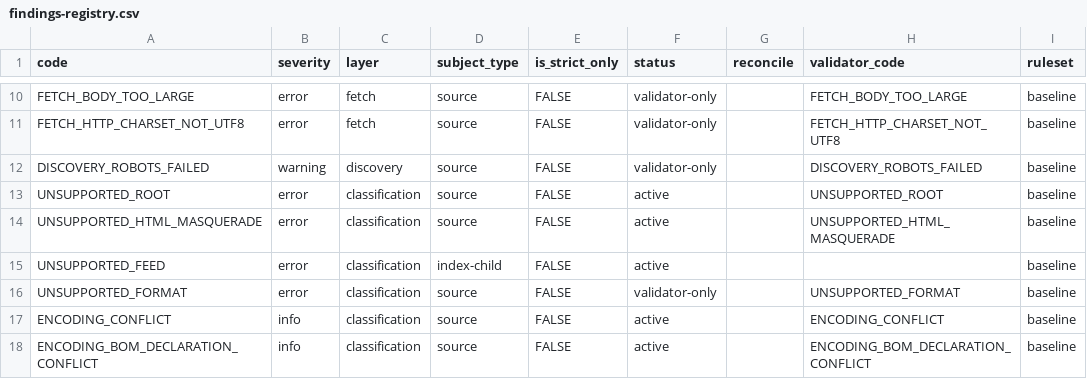
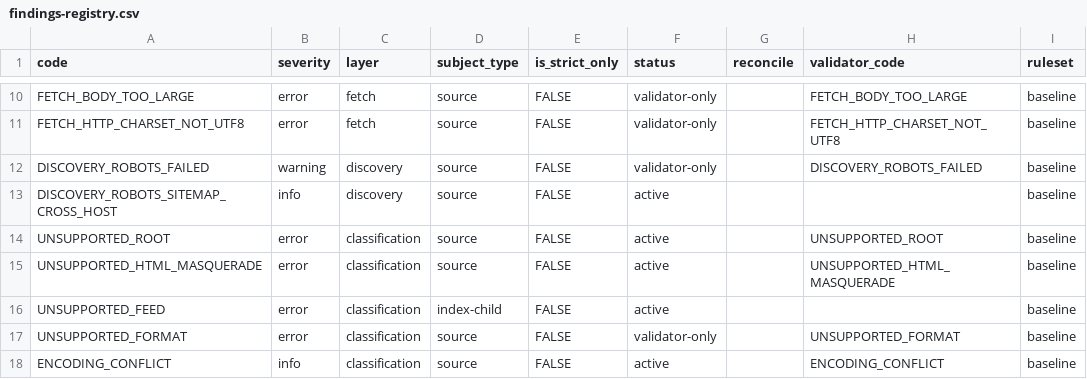
Before and after one commit to bart-turczynski/sitemapr, a CSV file: docs/findings-registry.csv, drawn as a sheet; only a part is shown, gaps mark what is left out; the shorter side is filled out with more unchanged rows; the diff names each change by its address in the sheet, - before the commit and + after, or states it on an @@ line.

```diff
--- a/docs/findings-registry.csv
+++ b/docs/findings-registry.csv
+row 13: DISCOVERY_ROBOTS_SITEMAP_CROSS_HOST | info | discovery | source | FALSE | active |  |  | baseline
```
Also changed, not shown: inst/findings-registry.csv, 13 other files.
